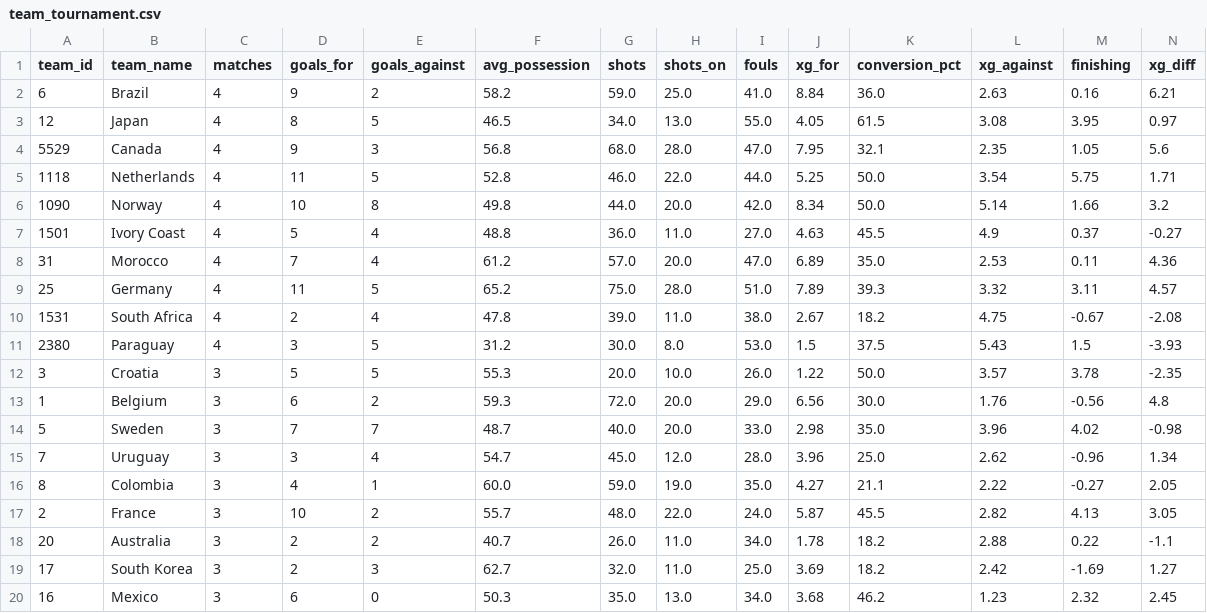
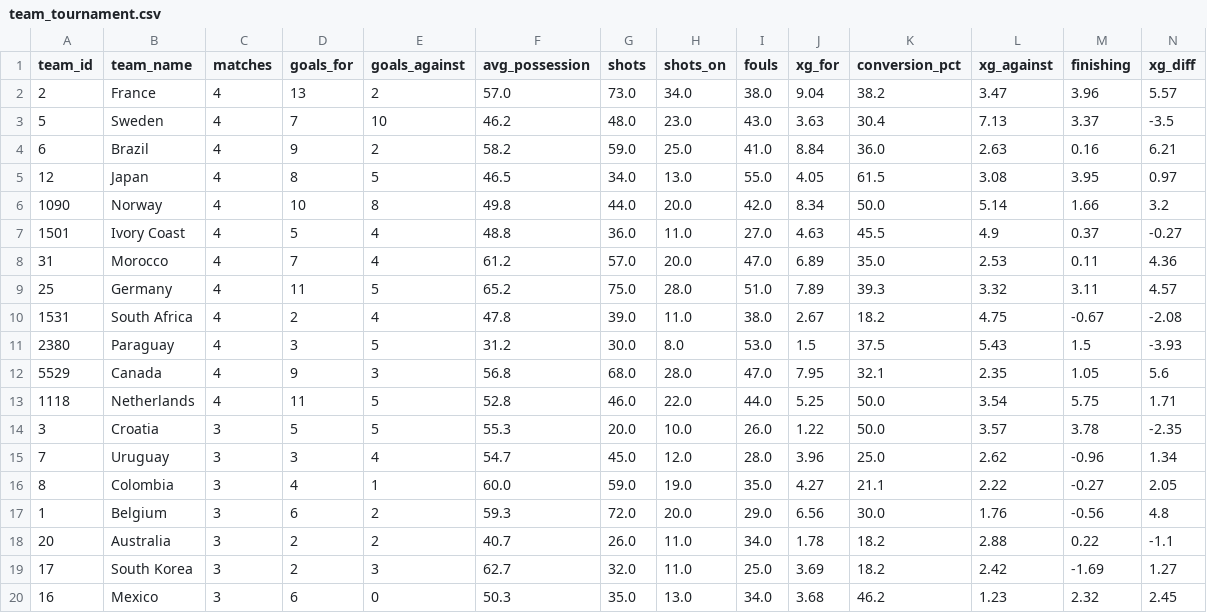
Before and after one commit to elchadiD/wc2026-dataset, a CSV file: data/_latest/team_tournament.csv, drawn as a sheet; only a part is shown; removed rows and columns are numbered as before the commit, all else as after; rows hold the shown columns only; the diff names each change by its address in the sheet, - before the commit and + after, or states it on an @@ line.

```diff
--- a/data/_latest/team_tournament.csv
+++ b/data/_latest/team_tournament.csv
+row 2: 2 | France | 4 | 13 | 2 | 57.0 | 73.0 | 34.0 | 38.0 | 9.04 | 38.2 | 3.47 | 3.96 | 5.57
+row 3: 5 | Sweden | 4 | 7 | 10 | 46.2 | 48.0 | 23.0 | 43.0 | 3.63 | 30.4 | 7.13 | 3.37 | -3.5
@@ row 4 moved to row 12: 5529 @@
@@ row 5 moved to row 13: 1118 @@
-row 14: 5 | Sweden | 3 | 7 | 7 | 48.7 | 40.0 | 20.0 | 33.0 | 2.98 | 35.0 | 3.96 | 4.02 | -0.98
-row 17: 2 | France | 3 | 10 | 2 | 55.7 | 48.0 | 22.0 | 24.0 | 5.87 | 45.5 | 2.82 | 4.13 | 3.05
@@ row 13 moved to row 17: 1 @@
```
Also changed, not shown: data/_index/fixtures_index.csv, data/_latest/player_tournament.csv, 11 other files.
